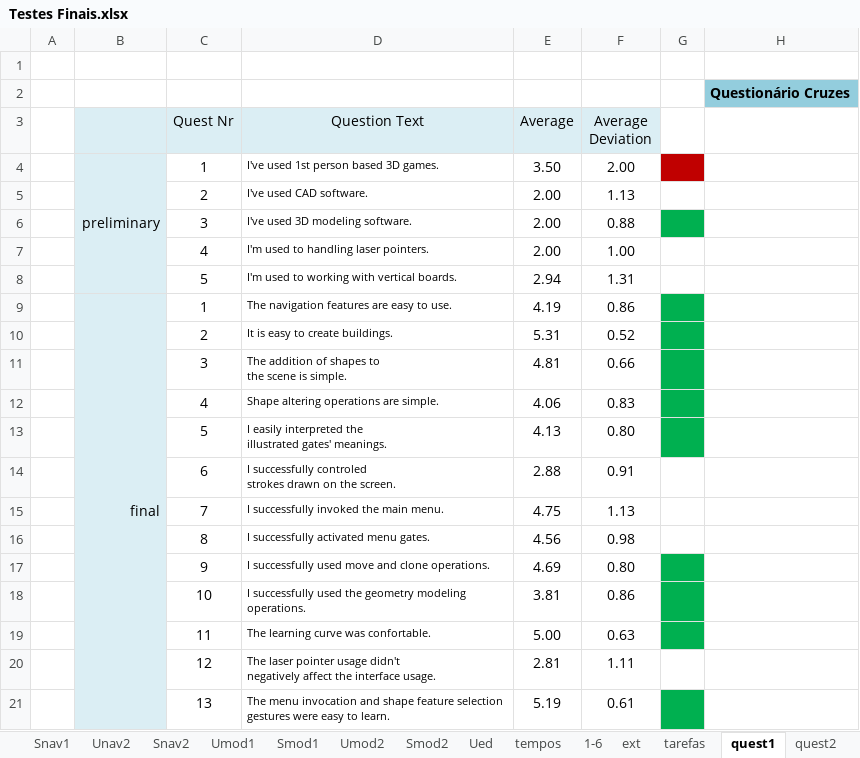
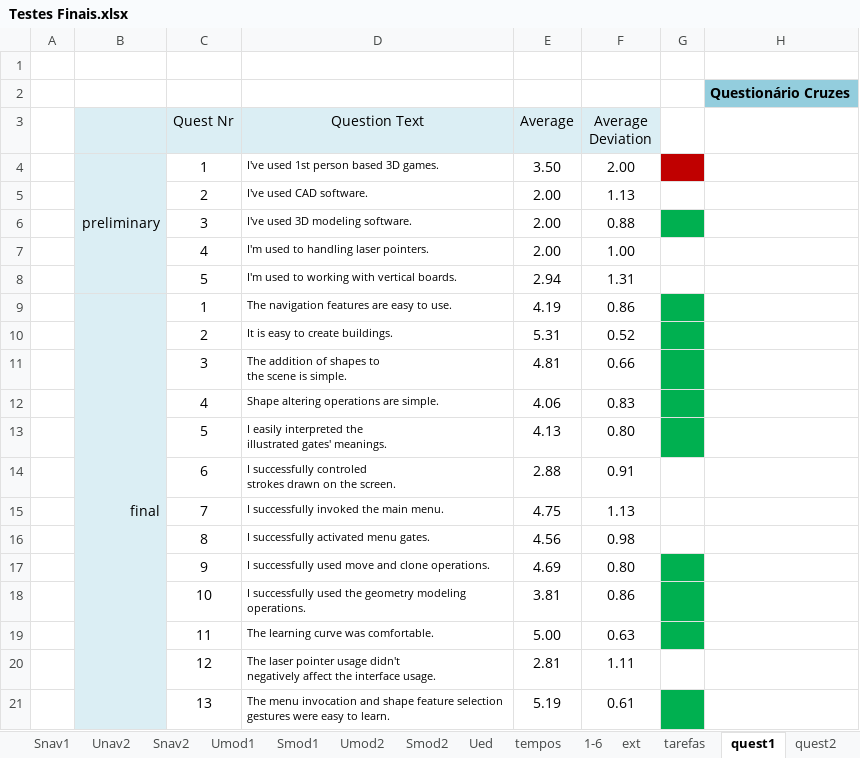
Before and after one commit to JosePedroDias/urban-sketcher, an Excel workbook: finalTests/Testes Finais.xlsx, sheet quest1, drawn as a sheet; only a part is shown; values as stored, in another font and other column widths than the file's, no borders; charts and pictures and conditional formats not drawn; the diff names each change by its address in the sheet, - before the commit and + after, or states it on an @@ line.

Commit message:
evaluation text 95% now on to the TODOs :)

```diff
--- a/finalTests/Testes Finais.xlsx (sheet quest1)
+++ b/finalTests/Testes Finais.xlsx (sheet quest1)
-D19 (Question Text): The learning curve was confortable.
+D19 (Question Text): The learning curve was comfortable.
```
Also changed, not shown: charts or pictures, 1 other file.
